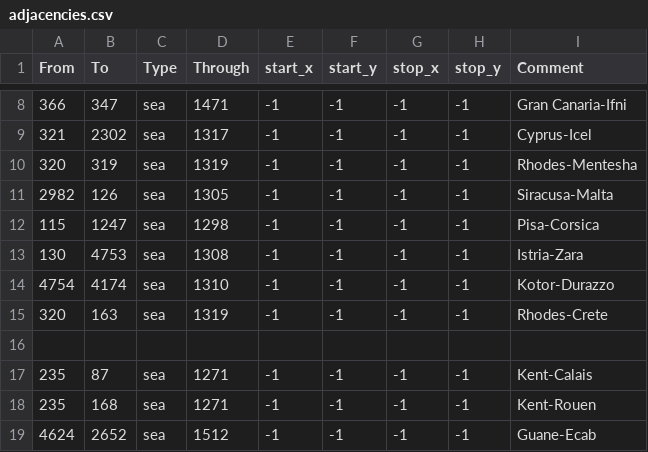
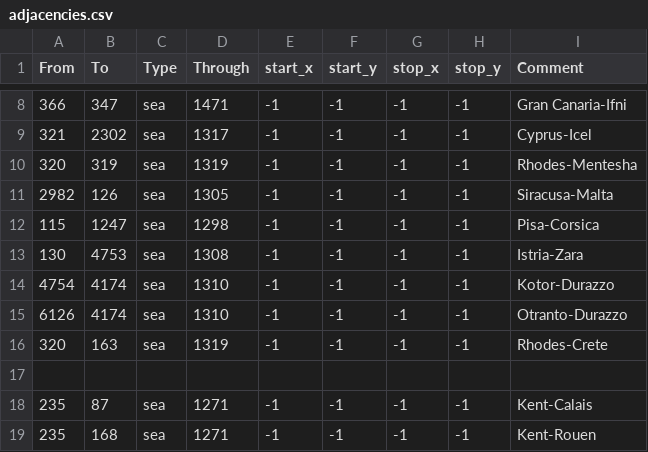
Before and after one commit to smeev653/gecko-v5, a CSV file: map/adjacencies.csv, drawn as a sheet; only a part is shown, gaps mark what is left out; the shorter side is filled out with more unchanged rows.

Commit message:
otranto larp part 1

```diff
--- a/map/adjacencies.csv
+++ b/map/adjacencies.csv
@@ -14,2 +14,3 @@ From;To;Type;Through;start_x;start_y;stop_x;stop_y;Comment
 4754;4174;sea;1310;-1;-1;-1;-1;Kotor-Durazzo
+6126;4174;sea;1310;-1;-1;-1;-1;Otranto-Durazzo
 320;163;sea;1319;-1;-1;-1;-1;Rhodes-Crete
```
Also changed, not shown: 4 other files.
